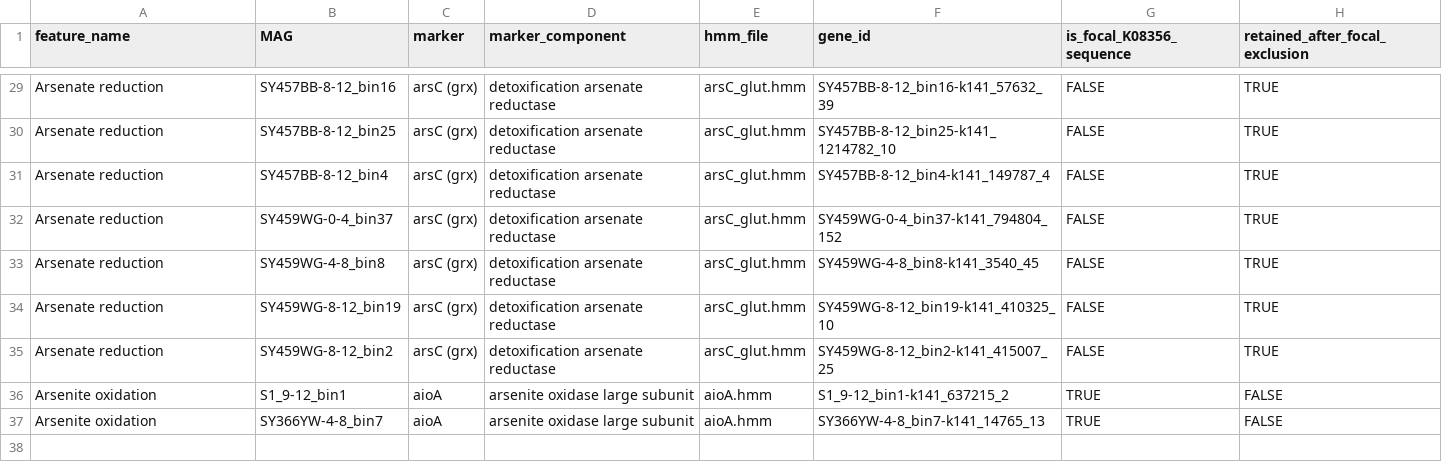
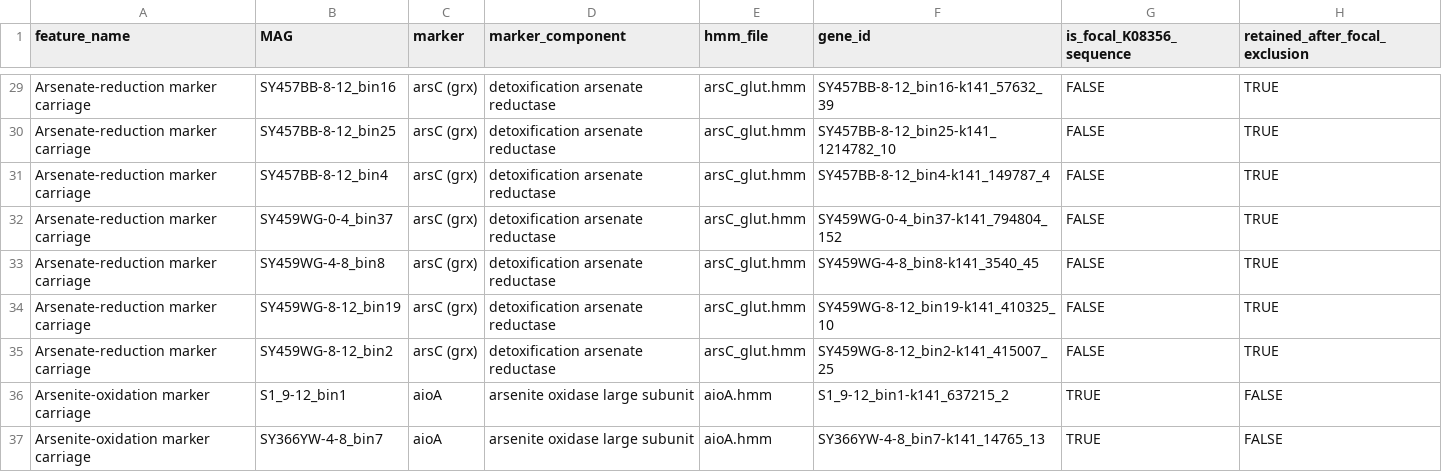
Before and after one commit to bihy2222-netizen/cold-seep-K08356-analysis, a TSV file: 02_figure_scripts/10_k08356_metabolism/results/arsenic_marker_hit_focal_exclusion_QC.tsv, drawn as a sheet; only a part is shown, gaps mark what is left out; the diff covers the shown part only; the diff names each change by its address in the sheet, - before the commit and + after, or states it on an @@ line.

```diff
--- a/02_figure_scripts/10_k08356_metabolism/results/arsenic_marker_hit_focal_exclusion_QC.tsv
+++ b/02_figure_scripts/10_k08356_metabolism/results/arsenic_marker_hit_focal_exclusion_QC.tsv
-A29:A35 (feature_name): Arsenate reduction
+A29:A35 (feature_name): Arsenate-reduction marker carriage
-A36:A37 (feature_name): Arsenite oxidation
+A36:A37 (feature_name): Arsenite-oxidation marker carriage
```
Also changed, not shown: 27 edited cells elsewhere in this file, 02_figure_scripts/10_k08356_metabolism/results/K08356seq49_MAG48_MAG_clade_feature_scores.tsv, 02_figure_scripts/10_k08356_metabolism/results/K08356seq49_MAG48_metabolic_feature_scores.tsv, 10 other files.
